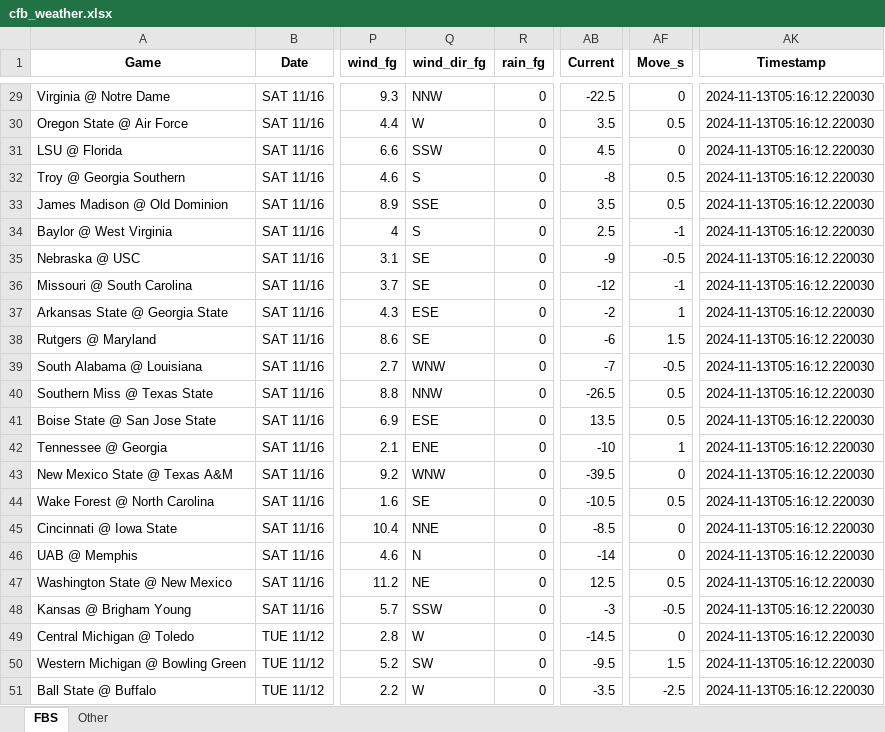
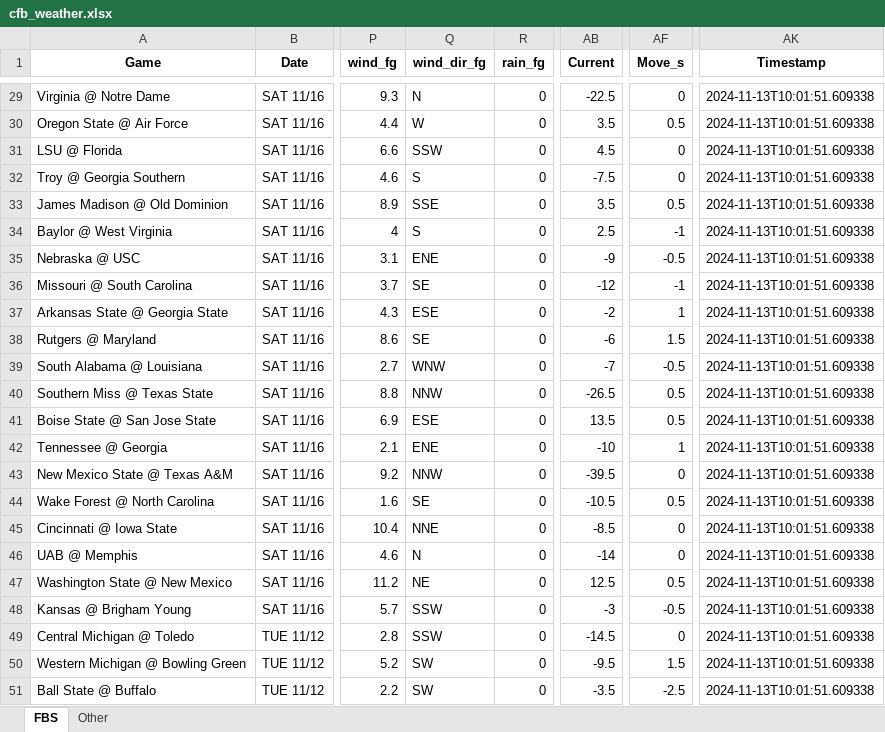
Before and after one commit to mslade50/football_weather, an Excel workbook: cfb_weather.xlsx, sheet FBS, drawn as a sheet; only a part is shown, gaps mark what is left out; values as stored, in another font and other column widths than the file's, no borders; the diff covers the shown part only; the diff names each change by its address in the sheet, - before the commit and + after, or states it on an @@ line.

Commit message:
Update cfb_weather.xlsx with Timestamp 2024-11-13T10:01:51.609338

```diff
--- a/cfb_weather.xlsx (sheet FBS)
+++ b/cfb_weather.xlsx (sheet FBS)
-Q29 (wind_dir_fg): NNW
+Q29 (wind_dir_fg): N
-AK29:AK51 (Timestamp): 2024-11-13T05:16:12.220030
+AK29:AK51 (Timestamp): 2024-11-13T10:01:51.609338
-AB32 (Current): -8
+AB32 (Current): -7.5
-AF32 (Move_s): 0.5
+AF32 (Move_s): 0
-Q35 (wind_dir_fg): SE
+Q35 (wind_dir_fg): ENE
-Q43 (wind_dir_fg): WNW
+Q43 (wind_dir_fg): NNW
-Q49 (wind_dir_fg): W
+Q49 (wind_dir_fg): SSW
-Q51 (wind_dir_fg): W
+Q51 (wind_dir_fg): SW
```
Also changed, not shown: 32 edited cells elsewhere in this sheet, sheet Other.
